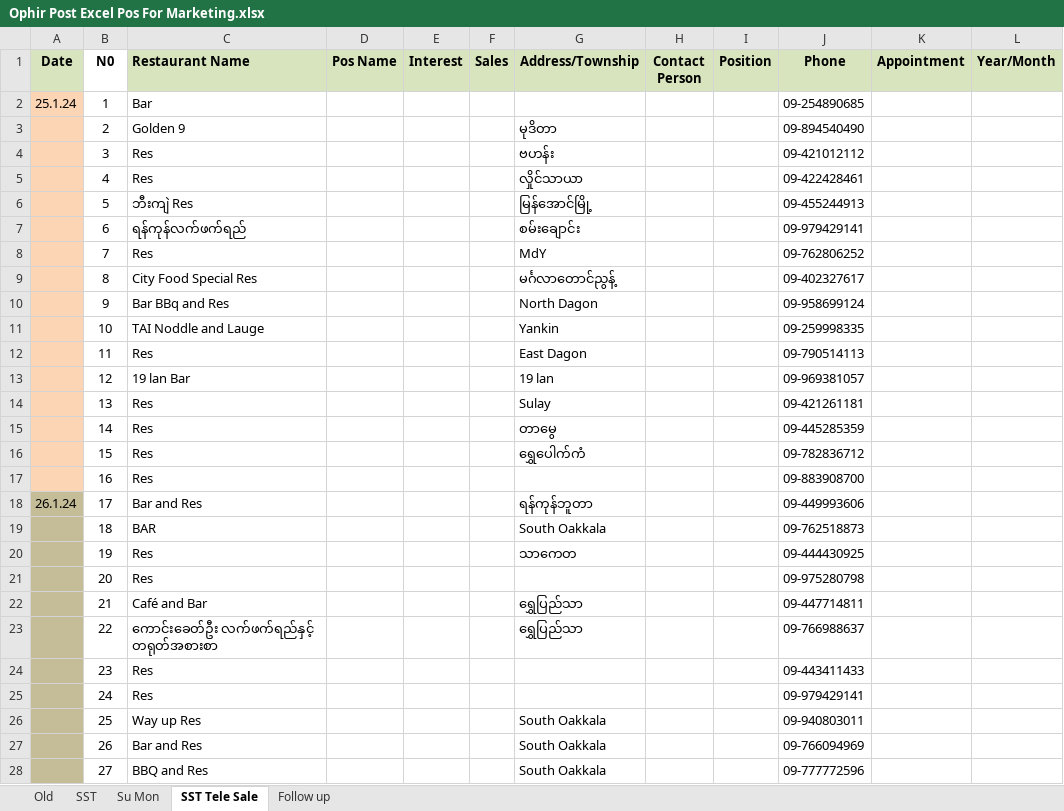
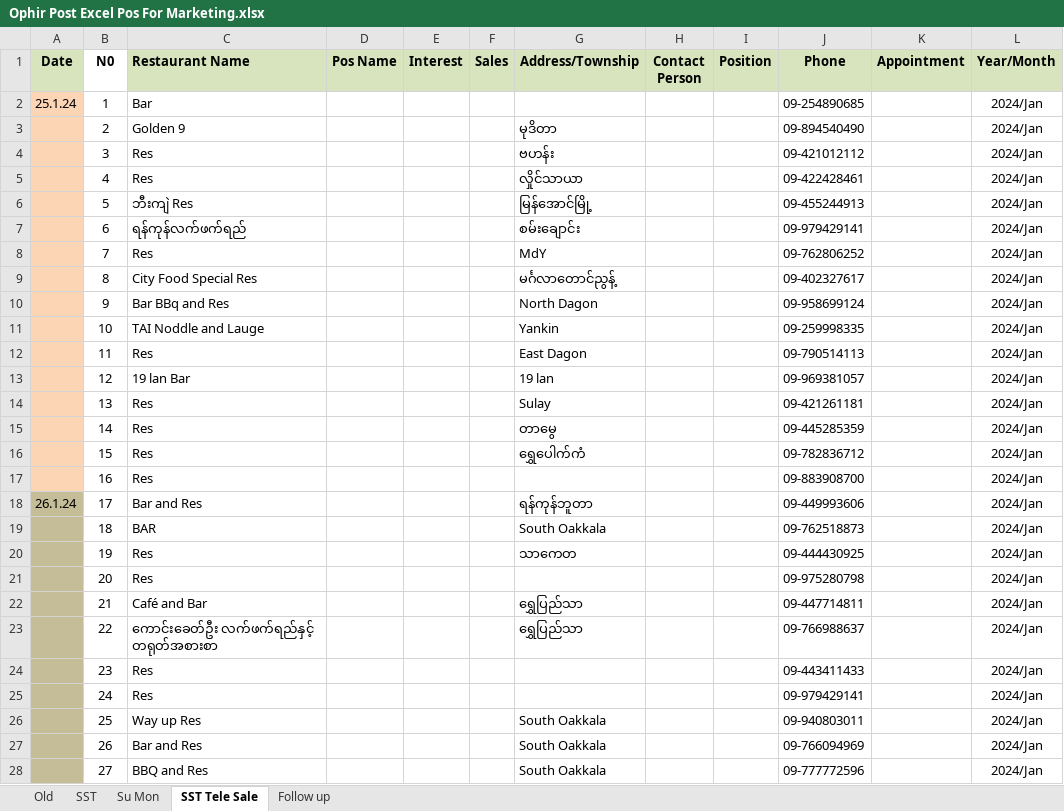
Before and after one commit to Thet-Naing799555/Pos-excel, an Excel workbook: Ophir Post Excel Pos For Marketing.xlsx, sheet SST Tele Sale, drawn as a sheet; only a part is shown; values as stored, in another font and other column widths than the file's, no borders; conditional formats not drawn; the diff covers the shown part only; the diff names each change by its address in the sheet, - before the commit and + after, or states it on an @@ line.

Commit message:
tt

```diff
--- a/Ophir Post Excel Pos For Marketing.xlsx (sheet SST Tele Sale)
+++ b/Ophir Post Excel Pos For Marketing.xlsx (sheet SST Tele Sale)
-L2:L28 (Year/Month): (empty)
+L2:L28 (Year/Month): 2024/Jan
```
Also changed, not shown: 1 edited cell elsewhere in this sheet.
